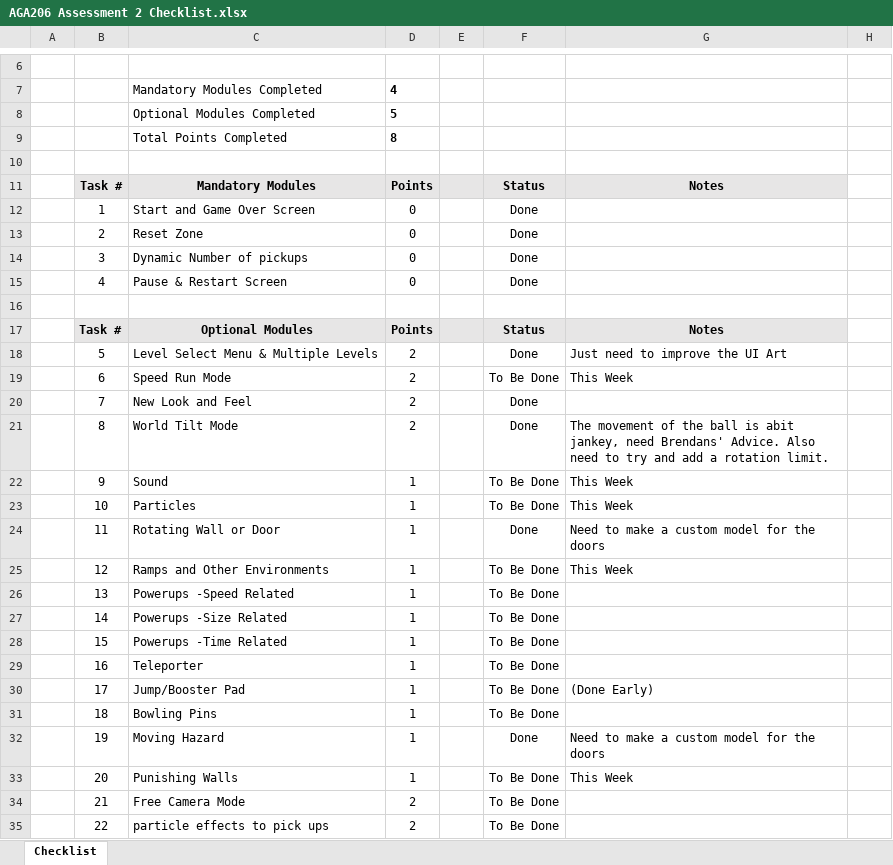
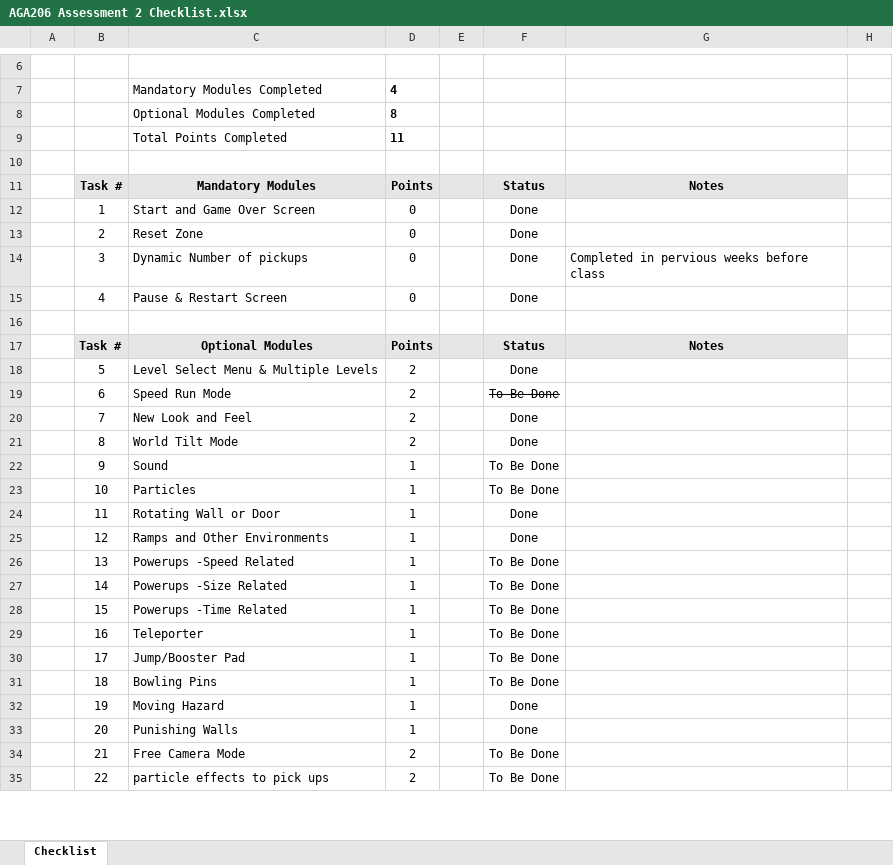
Before and after one commit to YoshiiVT/Roll-A-Ball-Sep-24, an Excel workbook: AGA206 Assessment 2 Checklist.xlsx, sheet Checklist, drawn as a sheet; only a part is shown, gaps mark what is left out; values as stored, in another font and other column widths than the file's, no borders; charts and pictures and conditional formats not drawn; the diff covers the shown part only; the diff names each change by its address in the sheet, - before the commit and + after, or states it on an @@ line.

```diff
--- a/AGA206 Assessment 2 Checklist.xlsx (sheet Checklist)
+++ b/AGA206 Assessment 2 Checklist.xlsx (sheet Checklist)
-D8: 5
+D8: 8
-D9: 8
+D9: 11
-G14: (empty)
+G14: Completed in pervious weeks before class
-G18: Just need to improve the UI Art
+G18: (empty)
-F19 strikethrough: off
+F19 strikethrough: on
-G19: This Week
+G19: (empty)
-G21: The movement of the ball is abit jankey, need Brendans' Advice. Also need to try and add a rotation limit.
+G21: (empty)
-G22:G23: This Week
+G22:G23: (empty)
-G24: Need to make a custom model for the doors
+G24: (empty)
-F25: To Be Done
+F25: Done
-G25: This Week
+G25: (empty)
-G30: (Done Early)
+G30: (empty)
-G32: Need to make a custom model for the doors
+G32: (empty)
-F33: To Be Done
+F33: Done
-G33: This Week
+G33: (empty)
```
Also changed, not shown: 1 removed row and 3 edited cells elsewhere in this sheet, hidden cells, charts or pictures, 24 other files.
